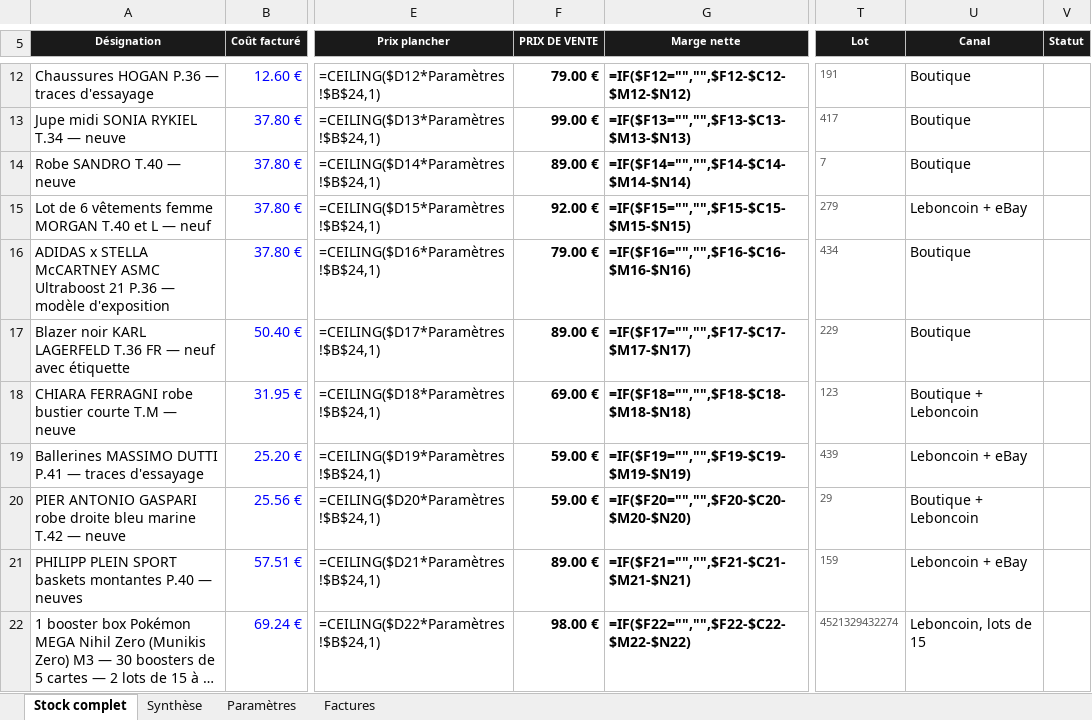
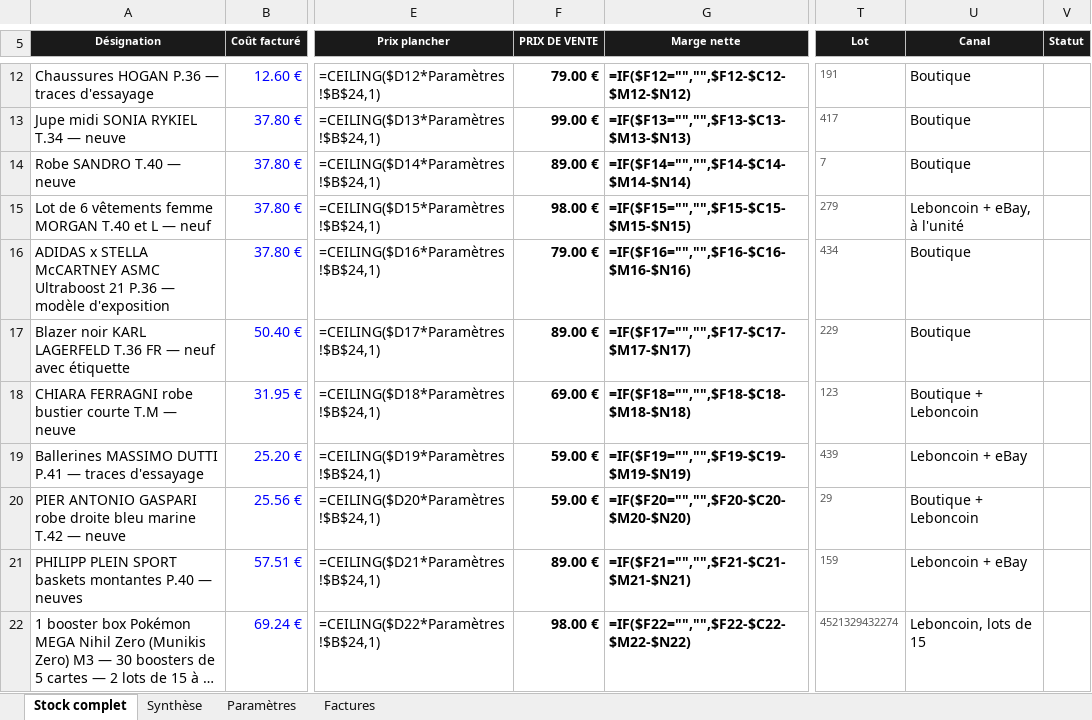
Before and after one commit to ninislegamer/ps4, an Excel workbook: exports/maison-nsaia-stock.xlsx, sheet Stock complet, drawn as a sheet; only a part is shown, gaps mark what is left out; long unchanged cells end in …; values as stored, in another font and other column widths than the file's, no borders; formulas without a stored value are shown as written; conditional formats not drawn; the diff names each change by its address in the sheet, - before the commit and + after, or states it on an @@ line.

```diff
--- a/exports/maison-nsaia-stock.xlsx (sheet Stock complet)
+++ b/exports/maison-nsaia-stock.xlsx (sheet Stock complet)
-F15 (PRIX DE VENTE): 92.00 €
+F15 (PRIX DE VENTE): 98.00 €
-U15 (Canal): Leboncoin + eBay
+U15 (Canal): Leboncoin + eBay, à l'unité
```
Also changed, not shown: exports/maison-nsaia-liste-de-vente.xlsx, 3 other files.
